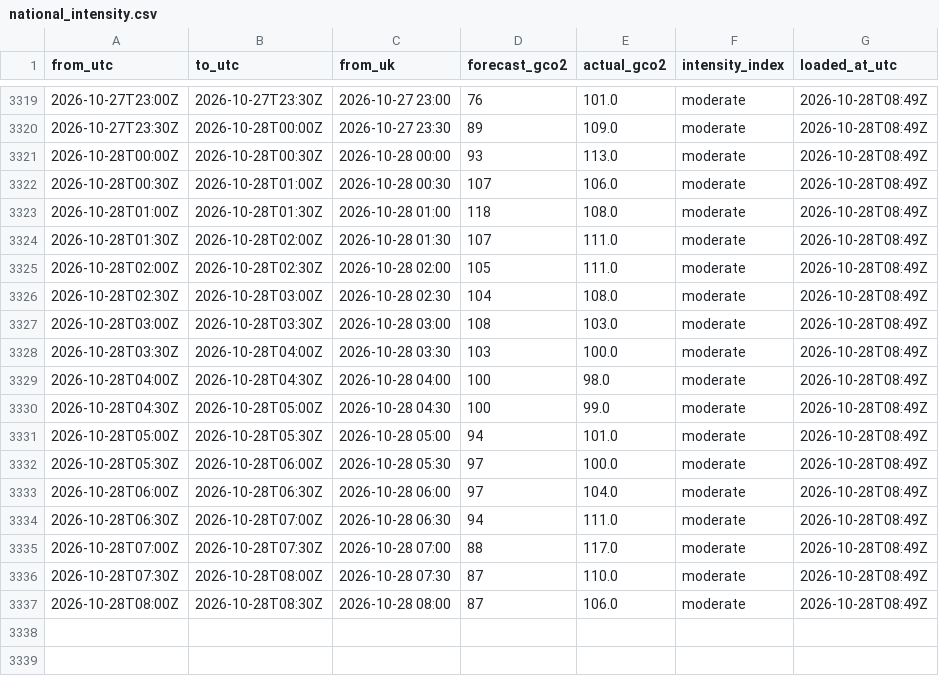
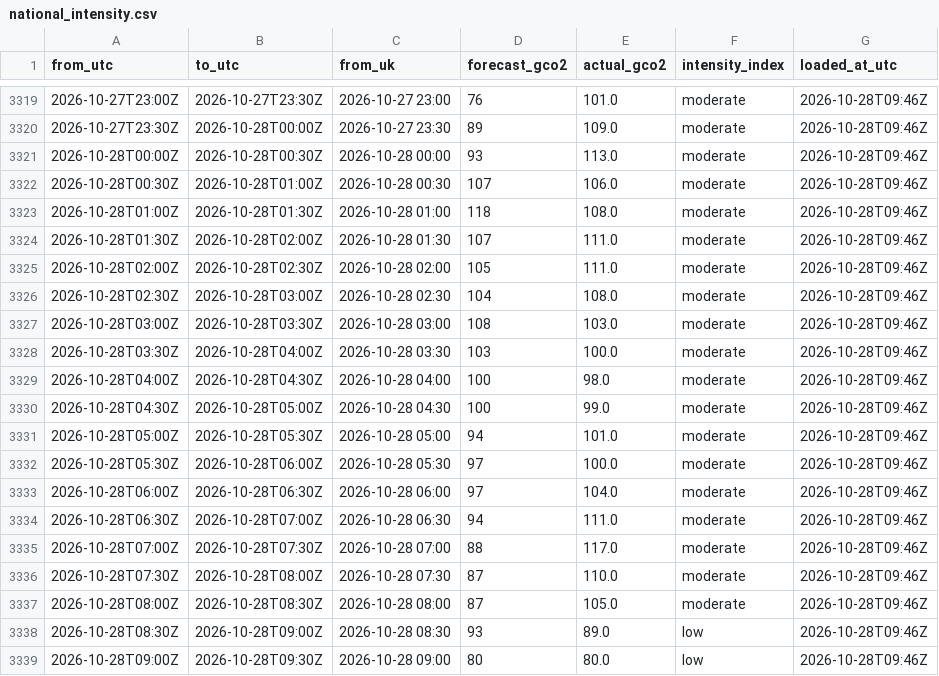
Before and after one commit to raphaliyarohit-collab/uk-grid-carbon, a CSV file: data/national_intensity.csv, drawn as a sheet; only a part is shown, gaps mark what is left out; the diff covers the shown part only.

```diff
--- a/data/national_intensity.csv
+++ b/data/national_intensity.csv
@@ -3319,19 +3319,21 @@ from_utc,to_utc,from_uk,forecast_gco2,actual_gco2,intensity_index,loaded_at_utc
-2026-10-27T23:00Z,2026-10-27T23:30Z,2026-10-27 23:00,76,101.0,moderate,2026-10-28T08:49Z
-2026-10-27T23:30Z,2026-10-28T00:00Z,2026-10-27 23:30,89,109.0,moderate,2026-10-28T08:49Z
-2026-10-28T00:00Z,2026-10-28T00:30Z,2026-10-28 00:00,93,113.0,moderate,2026-10-28T08:49Z
-2026-10-28T00:30Z,2026-10-28T01:00Z,2026-10-28 00:30,107,106.0,moderate,2026-10-28T08:49Z
-2026-10-28T01:00Z,2026-10-28T01:30Z,2026-10-28 01:00,118,108.0,moderate,2026-10-28T08:49Z
-2026-10-28T01:30Z,2026-10-28T02:00Z,2026-10-28 01:30,107,111.0,moderate,2026-10-28T08:49Z
-2026-10-28T02:00Z,2026-10-28T02:30Z,2026-10-28 02:00,105,111.0,moderate,2026-10-28T08:49Z
-2026-10-28T02:30Z,2026-10-28T03:00Z,2026-10-28 02:30,104,108.0,moderate,2026-10-28T08:49Z
-2026-10-28T03:00Z,2026-10-28T03:30Z,2026-10-28 03:00,108,103.0,moderate,2026-10-28T08:49Z
-2026-10-28T03:30Z,2026-10-28T04:00Z,2026-10-28 03:30,103,100.0,moderate,2026-10-28T08:49Z
-2026-10-28T04:00Z,2026-10-28T04:30Z,2026-10-28 04:00,100,98.0,moderate,2026-10-28T08:49Z
-2026-10-28T04:30Z,2026-10-28T05:00Z,2026-10-28 04:30,100,99.0,moderate,2026-10-28T08:49Z
-2026-10-28T05:00Z,2026-10-28T05:30Z,2026-10-28 05:00,94,101.0,moderate,2026-10-28T08:49Z
-2026-10-28T05:30Z,2026-10-28T06:00Z,2026-10-28 05:30,97,100.0,moderate,2026-10-28T08:49Z
-2026-10-28T06:00Z,2026-10-28T06:30Z,2026-10-28 06:00,97,104.0,moderate,2026-10-28T08:49Z
-2026-10-28T06:30Z,2026-10-28T07:00Z,2026-10-28 06:30,94,111.0,moderate,2026-10-28T08:49Z
-2026-10-28T07:00Z,2026-10-28T07:30Z,2026-10-28 07:00,88,117.0,moderate,2026-10-28T08:49Z
-2026-10-28T07:30Z,2026-10-28T08:00Z,2026-10-28 07:30,87,110.0,moderate,2026-10-28T08:49Z
-2026-10-28T08:00Z,2026-10-28T08:30Z,2026-10-28 08:00,87,106.0,moderate,2026-10-28T08:49Z
+2026-10-27T23:00Z,2026-10-27T23:30Z,2026-10-27 23:00,76,101.0,moderate,2026-10-28T09:46Z
+2026-10-27T23:30Z,2026-10-28T00:00Z,2026-10-27 23:30,89,109.0,moderate,2026-10-28T09:46Z
+2026-10-28T00:00Z,2026-10-28T00:30Z,2026-10-28 00:00,93,113.0,moderate,2026-10-28T09:46Z
+2026-10-28T00:30Z,2026-10-28T01:00Z,2026-10-28 00:30,107,106.0,moderate,2026-10-28T09:46Z
+2026-10-28T01:00Z,2026-10-28T01:30Z,2026-10-28 01:00,118,108.0,moderate,2026-10-28T09:46Z
+2026-10-28T01:30Z,2026-10-28T02:00Z,2026-10-28 01:30,107,111.0,moderate,2026-10-28T09:46Z
+2026-10-28T02:00Z,2026-10-28T02:30Z,2026-10-28 02:00,105,111.0,moderate,2026-10-28T09:46Z
+2026-10-28T02:30Z,2026-10-28T03:00Z,2026-10-28 02:30,104,108.0,moderate,2026-10-28T09:46Z
+2026-10-28T03:00Z,2026-10-28T03:30Z,2026-10-28 03:00,108,103.0,moderate,2026-10-28T09:46Z
+2026-10-28T03:30Z,2026-10-28T04:00Z,2026-10-28 03:30,103,100.0,moderate,2026-10-28T09:46Z
+2026-10-28T04:00Z,2026-10-28T04:30Z,2026-10-28 04:00,100,98.0,moderate,2026-10-28T09:46Z
+2026-10-28T04:30Z,2026-10-28T05:00Z,2026-10-28 04:30,100,99.0,moderate,2026-10-28T09:46Z
+2026-10-28T05:00Z,2026-10-28T05:30Z,2026-10-28 05:00,94,101.0,moderate,2026-10-28T09:46Z
+2026-10-28T05:30Z,2026-10-28T06:00Z,2026-10-28 05:30,97,100.0,moderate,2026-10-28T09:46Z
+2026-10-28T06:00Z,2026-10-28T06:30Z,2026-10-28 06:00,97,104.0,moderate,2026-10-28T09:46Z
+2026-10-28T06:30Z,2026-10-28T07:00Z,2026-10-28 06:30,94,111.0,moderate,2026-10-28T09:46Z
+2026-10-28T07:00Z,2026-10-28T07:30Z,2026-10-28 07:00,88,117.0,moderate,2026-10-28T09:46Z
+2026-10-28T07:30Z,2026-10-28T08:00Z,2026-10-28 07:30,87,110.0,moderate,2026-10-28T09:46Z
+2026-10-28T08:00Z,2026-10-28T08:30Z,2026-10-28 08:00,87,105.0,moderate,2026-10-28T09:46Z
+2026-10-28T08:30Z,2026-10-28T09:00Z,2026-10-28 08:30,93,89.0,low,2026-10-28T09:46Z
+2026-10-28T09:00Z,2026-10-28T09:30Z,2026-10-28 09:00,80,80.0,low,2026-10-28T09:46Z
```
Also changed, not shown: 27 edited cells elsewhere in this file, data/national_generation.csv, data/regional_forecast_48h.csv, 1 other file.
